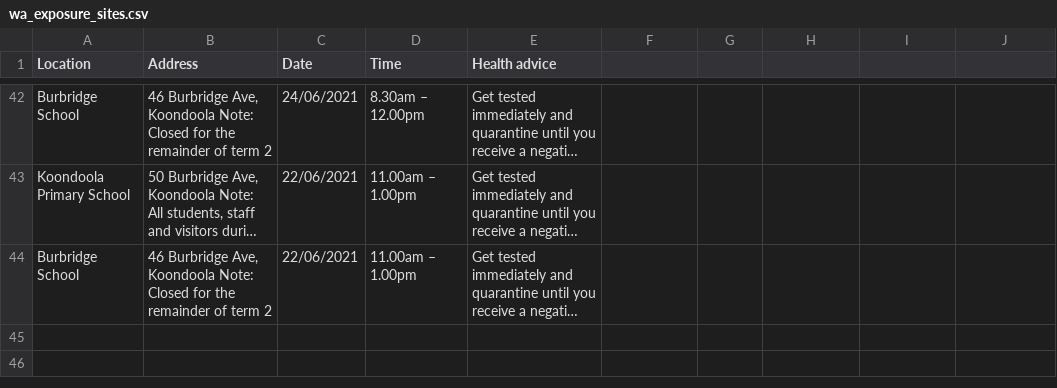
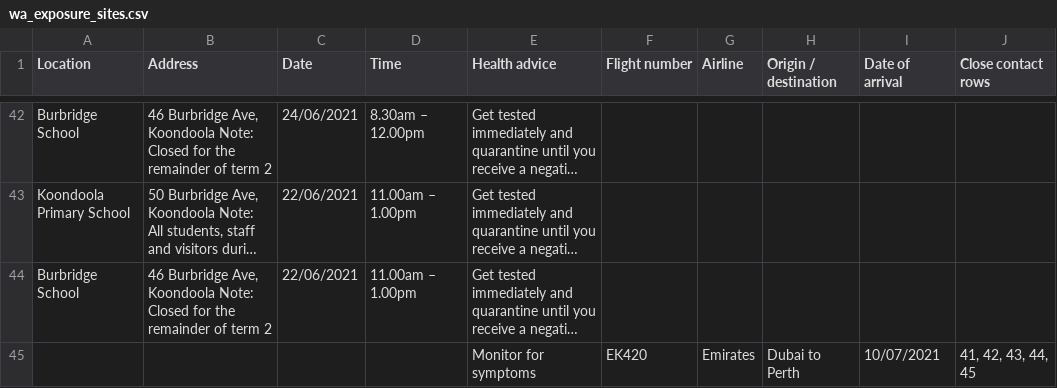
Before and after one commit to joshnicholas/exposure_site_scrapers, a CSV file: data/wa_exposure_sites.csv, drawn as a sheet; only a part is shown, gaps mark what is left out; long unchanged cells end in …; the diff names each change by its address in the sheet, - before the commit and + after, or states it on an @@ line.

```diff
--- a/data/wa_exposure_sites.csv
+++ b/data/wa_exposure_sites.csv
-F1: (empty)
+F1: Flight number
-G1: (empty)
+G1: Airline
-H1: (empty)
+H1: Origin / destination
-I1: (empty)
+I1: Date of arrival
-J1: (empty)
+J1: Close contact rows
+row 45:  |  |  |  | Monitor for symptoms | EK420 | Emirates | Dubai to Perth | 10/07/2021 | 41, 42, 43, 44, 45
```
Also changed, not shown: data/qld_exposure_sites.csv, 2 other files.
